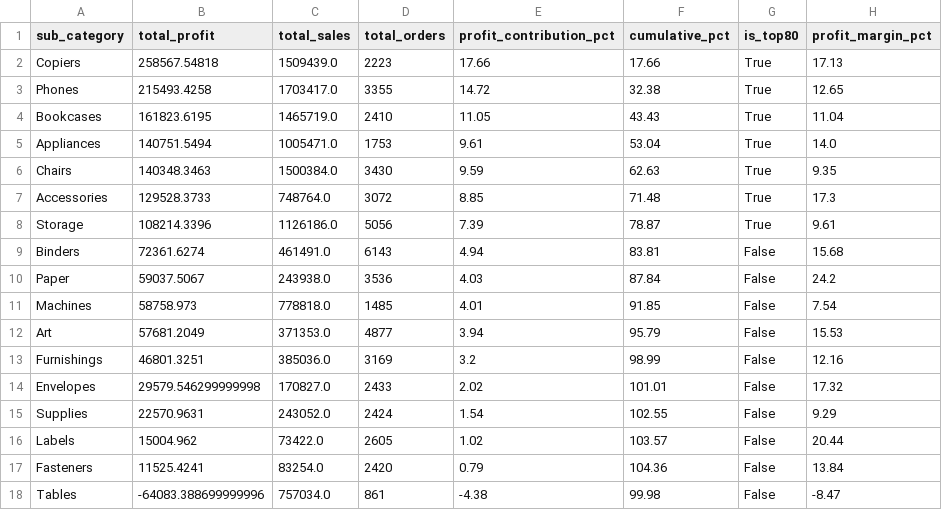
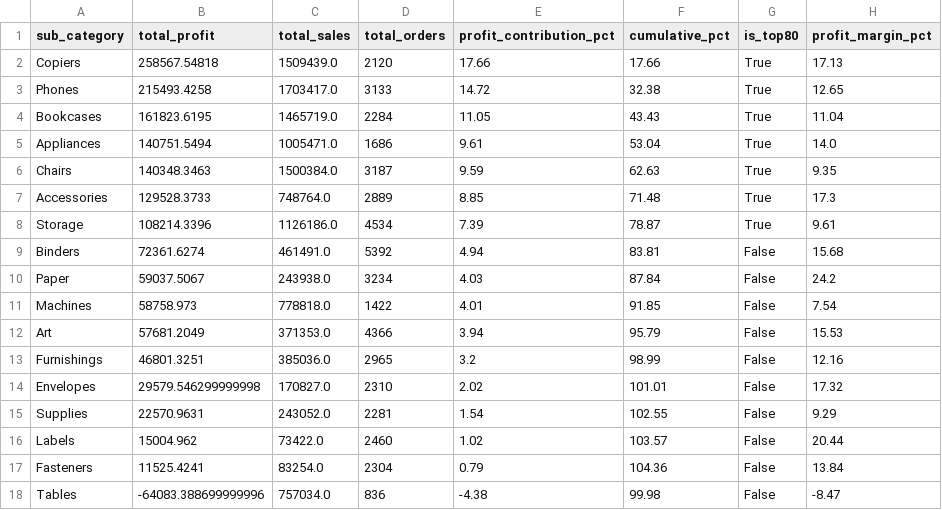
Before and after one commit to Sangbeo113/Superstore-Analytics-Pro, a CSV file: data/aggregates/agg_product_pareto.csv, drawn as a sheet.

```diff
--- a/data/aggregates/agg_product_pareto.csv
+++ b/data/aggregates/agg_product_pareto.csv
@@ -1,18 +1,18 @@
 sub_category,total_profit,total_sales,total_orders,profit_contribution_pct,cumulative_pct,is_top80,profit_margin_pct
-Copiers,258567.54818,1509439.0,2223,17.66,17.66,True,17.13
-Phones,215493.4258,1703417.0,3355,14.72,32.38,True,12.65
-Bookcases,161823.6195,1465719.0,2410,11.05,43.43,True,11.04
-Appliances,140751.5494,1005471.0,1753,9.61,53.04,True,14.0
-Chairs,140348.3463,1500384.0,3430,9.59,62.63,True,9.35
-Accessories,129528.3733,748764.0,3072,8.85,71.48,True,17.3
-Storage,108214.3396,1126186.0,5056,7.39,78.87,True,9.61
-Binders,72361.6274,461491.0,6143,4.94,83.81,False,15.68
-Paper,59037.5067,243938.0,3536,4.03,87.84,False,24.2
-Machines,58758.973,778818.0,1485,4.01,91.85,False,7.54
-Art,57681.2049,371353.0,4877,3.94,95.79,False,15.53
-Furnishings,46801.3251,385036.0,3169,3.2,98.99,False,12.16
-Envelopes,29579.546299999998,170827.0,2433,2.02,101.01,False,17.32
-Supplies,22570.9631,243052.0,2424,1.54,102.55,False,9.29
-Labels,15004.962,73422.0,2605,1.02,103.57,False,20.44
-Fasteners,11525.4241,83254.0,2420,0.79,104.36,False,13.84
-Tables,-64083.388699999996,757034.0,861,-4.38,99.98,False,-8.47
+Copiers,258567.54818,1509439.0,2120,17.66,17.66,True,17.13
+Phones,215493.4258,1703417.0,3133,14.72,32.38,True,12.65
+Bookcases,161823.6195,1465719.0,2284,11.05,43.43,True,11.04
+Appliances,140751.5494,1005471.0,1686,9.61,53.04,True,14.0
+Chairs,140348.3463,1500384.0,3187,9.59,62.63,True,9.35
+Accessories,129528.3733,748764.0,2889,8.85,71.48,True,17.3
+Storage,108214.3396,1126186.0,4534,7.39,78.87,True,9.61
+Binders,72361.6274,461491.0,5392,4.94,83.81,False,15.68
+Paper,59037.5067,243938.0,3234,4.03,87.84,False,24.2
+Machines,58758.973,778818.0,1422,4.01,91.85,False,7.54
+Art,57681.2049,371353.0,4366,3.94,95.79,False,15.53
+Furnishings,46801.3251,385036.0,2965,3.2,98.99,False,12.16
+Envelopes,29579.546299999998,170827.0,2310,2.02,101.01,False,17.32
+Supplies,22570.9631,243052.0,2281,1.54,102.55,False,9.29
+Labels,15004.962,73422.0,2460,1.02,103.57,False,20.44
+Fasteners,11525.4241,83254.0,2304,0.79,104.36,False,13.84
+Tables,-64083.388699999996,757034.0,836,-4.38,99.98,False,-8.47
```
Also changed, not shown: data/aggregates/agg_segment_by_category.csv, 11 other files.
